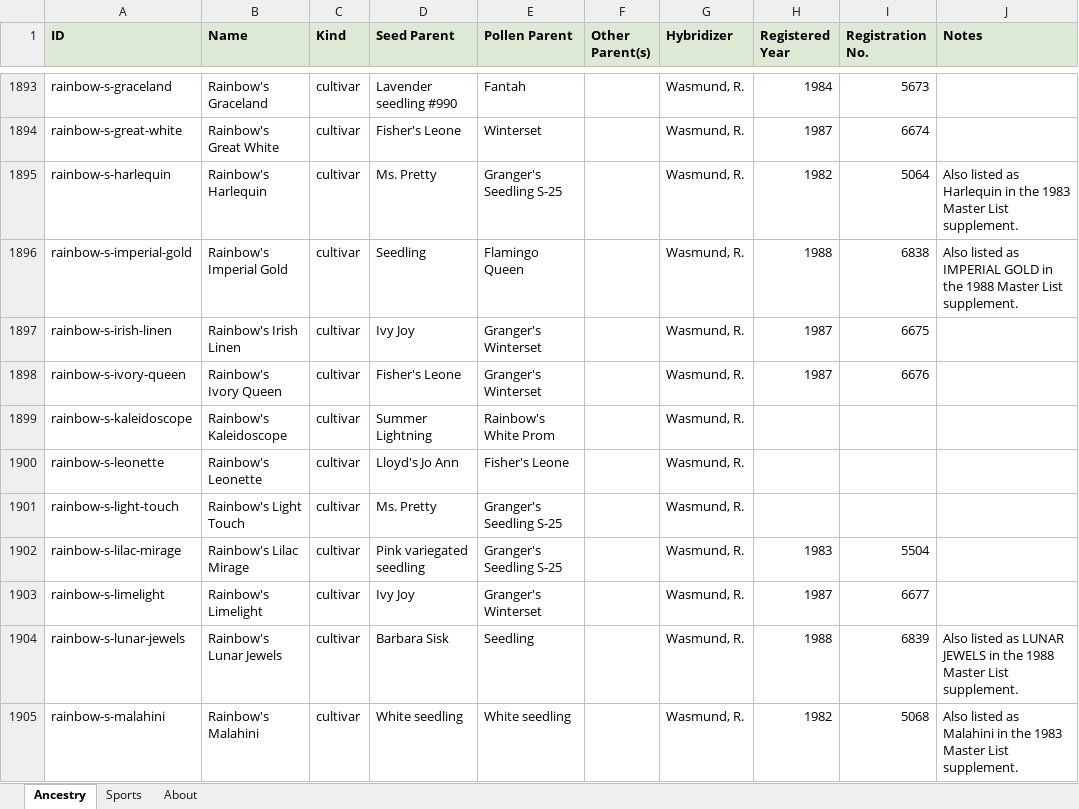
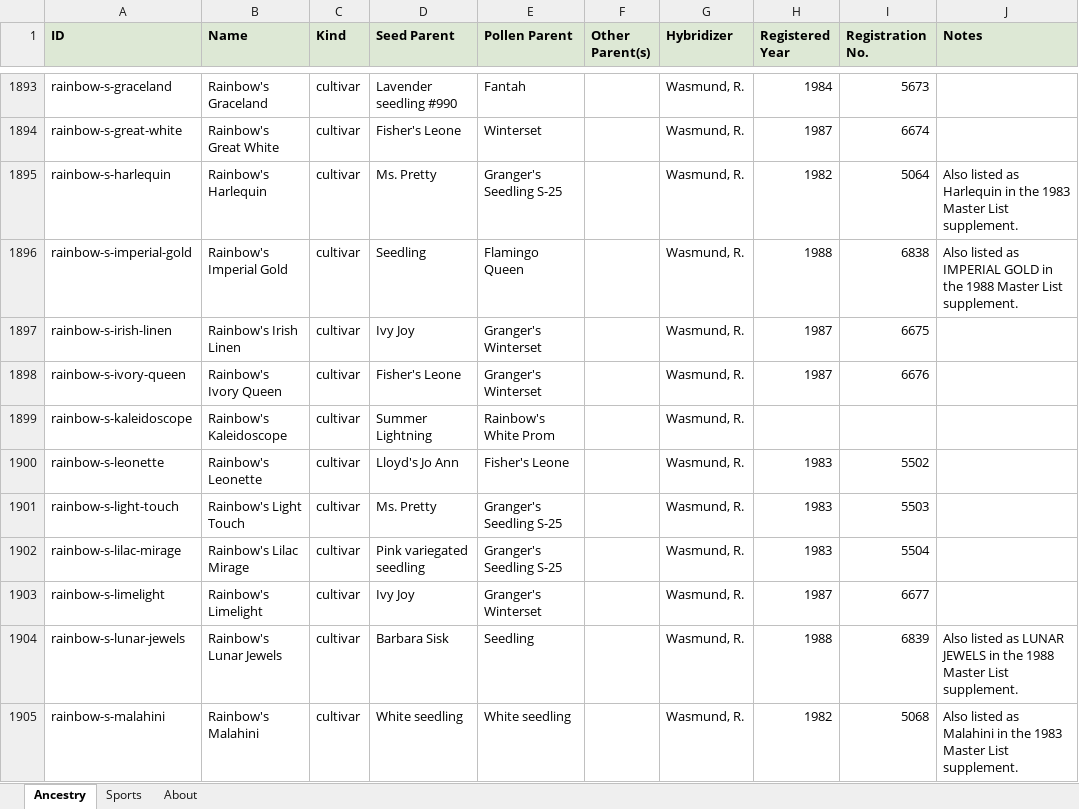
Before and after one commit to Saintpaulia-Ancestry-Project/AncestrySearch, an Excel workbook: site/downloads/AfricanVioletAncestry.xlsx, sheet Ancestry, drawn as a sheet; only a part is shown, gaps mark what is left out; values as stored, in another font and other column widths than the file's, no borders; the diff covers the shown part only; the diff names each change by its address in the sheet, - before the commit and + after, or states it on an @@ line.

```diff
--- a/site/downloads/AfricanVioletAncestry.xlsx (sheet Ancestry)
+++ b/site/downloads/AfricanVioletAncestry.xlsx (sheet Ancestry)
-H1900:H1901 (Registered Year): (empty)
+H1900:H1901 (Registered Year): 1983
-I1900 (Registration No.): (empty)
+I1900 (Registration No.): 5502
-I1901 (Registration No.): (empty)
+I1901 (Registration No.): 5503
```
Also changed, not shown: 63 edited cells elsewhere in this sheet, sheet About, 13 other files.
